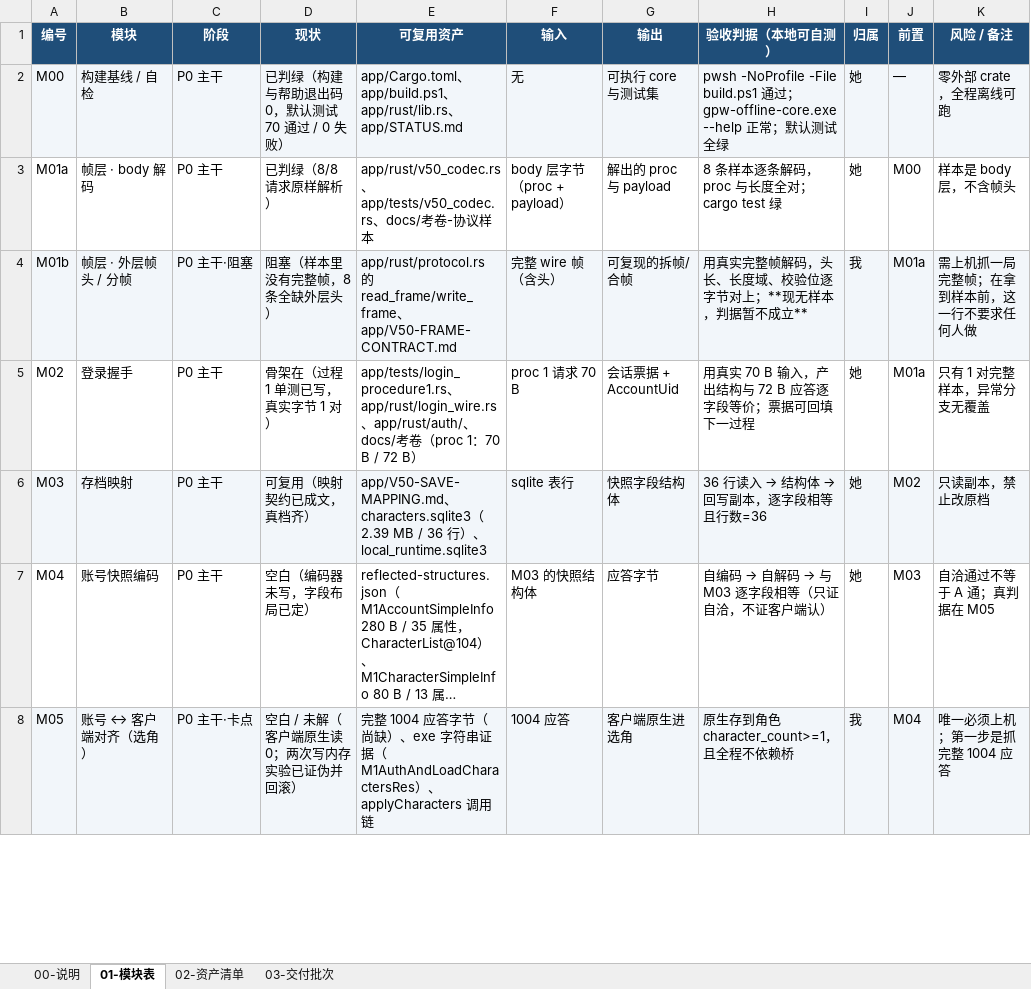
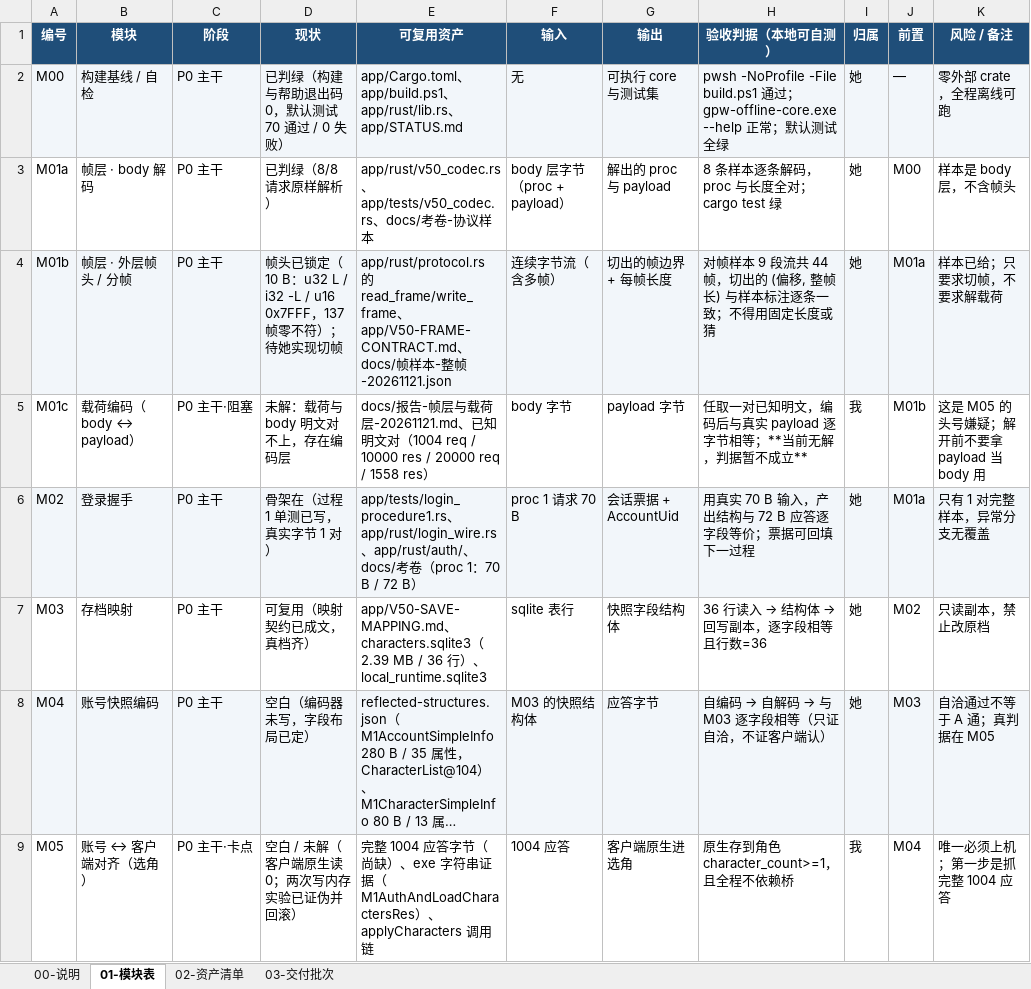
Before and after one commit to Auth3r/tfd-v50-workbench, an Excel workbook: handoff/02-模块表.xlsx, sheet 01-模块表, drawn as a sheet; only a part is shown; long unchanged cells end in …; values as stored, in another font and other column widths than the file's, no borders; addresses are those after the commit; the diff covers the shown part only; the diff names each change by its address in the sheet, - before the commit and + after, or states it on an @@ line.

Commit message:
handoff：模块表 M01 拆三层（M01a 绿 / M01b 可判 / M01c 未解）

```diff
--- a/handoff/02-模块表.xlsx (sheet 01-模块表)
+++ b/handoff/02-模块表.xlsx (sheet 01-模块表)
-C4 (阶段): P0 主干·阻塞
+C4 (阶段): P0 主干
-D4 (现状): 阻塞（样本里没有完整帧，8 条全缺外层头）
+D4 (现状): 帧头已锁定（10 B：u32 L / i32 -L / u16 0x7FFF，137 帧零不符）；待她实现切帧
-E4 (可复用资产): …、app/V50-FRAME-CONTRACT.md
+E4 (可复用资产): …、app/V50-FRAME-CONTRACT.md、docs/帧样本-整帧-20261121.json
-F4 (输入): 完整 wire 帧（含头）
+F4 (输入): 连续字节流（含多帧）
-G4 (输出): 可复现的拆帧/合帧
+G4 (输出): 切出的帧边界 + 每帧长度
-H4 (验收判据（本地可自测）): 用真实完整帧解码，头长、长度域、校验位逐字节对上；**现无样本，判据暂不成立**
+H4 (验收判据（本地可自测）): 对帧样本 9 段流共 44 帧，切出的 (偏移, 整帧长) 与样本标注逐条一致；不得用固定长度或猜
-I4 (归属): 我
+I4 (归属): 她
-K4 (风险 / 备注): 需上机抓一局完整帧；在拿到样本前，这一行不要求任何人做
+K4 (风险 / 备注): 样本已给；只要求切帧，不要求解载荷
+row 5: M01c | 载荷编码（body ↔ payload） | P0 主干·阻塞 | 未解：载荷与 body 明文对不上，存在编码层 | docs/报告-帧层与载荷层-20261121.md、已知明文对（1004 req / 10000 res / 20000 req / 1558 res） | body 字节 | payload 字节 | 任取一对已知明文，编码后与真实 payload 逐字节相等；**当前无解，判据暂不成立** | 我 | M01b | 这是 M05 的头号嫌疑；解开前不要拿 payload 当 body 用
-A6:K6 fill: none
+A6:K6 fill: #F2F6FA
-A7:K7 fill: #F2F6FA
+A7:K7 fill: none
-A8:K8 fill: none
+A8:K8 fill: #F2F6FA
-A9:K9 fill: #F2F6FA
+A9:K9 fill: none
```
Also changed, not shown: cell formats elsewhere in this sheet, sheet 00-说明.
